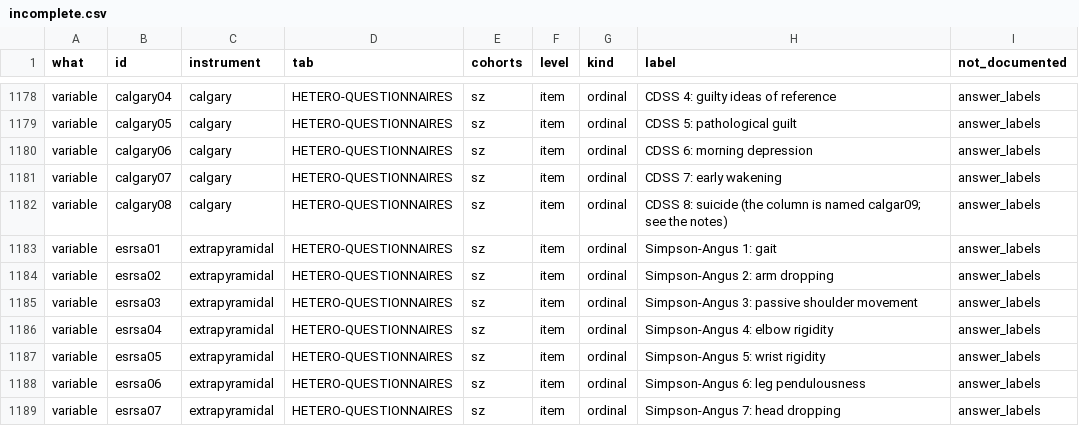
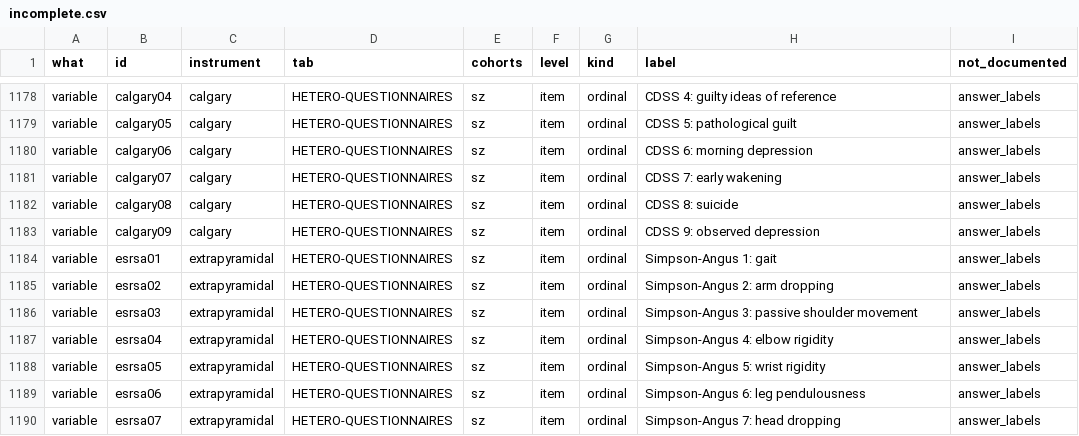
Before and after one commit to fondationfondamental/facedata, a CSV file: dictionary/incomplete.csv, drawn as a sheet; only a part is shown, gaps mark what is left out.

```diff
--- a/dictionary/incomplete.csv
+++ b/dictionary/incomplete.csv
@@ -1181,3 +1181,4 @@ variable,calgary06,calgary,HETERO-QUESTIONNAIRES,sz,item,ordinal,CDSS 6: morning
 variable,calgary07,calgary,HETERO-QUESTIONNAIRES,sz,item,ordinal,CDSS 7: early wakening,answer_labels
-variable,calgary08,calgary,HETERO-QUESTIONNAIRES,sz,item,ordinal,CDSS 8: suicide (the column is named calgar09; see the notes),answer_labels
+variable,calgary08,calgary,HETERO-QUESTIONNAIRES,sz,item,ordinal,CDSS 8: suicide,answer_labels
+variable,calgary09,calgary,HETERO-QUESTIONNAIRES,sz,item,ordinal,CDSS 9: observed depression,answer_labels
 variable,esrsa01,extrapyramidal,HETERO-QUESTIONNAIRES,sz,item,ordinal,Simpson-Angus 1: gait,answer_labels
```
Also changed, not shown: 28 other files.
